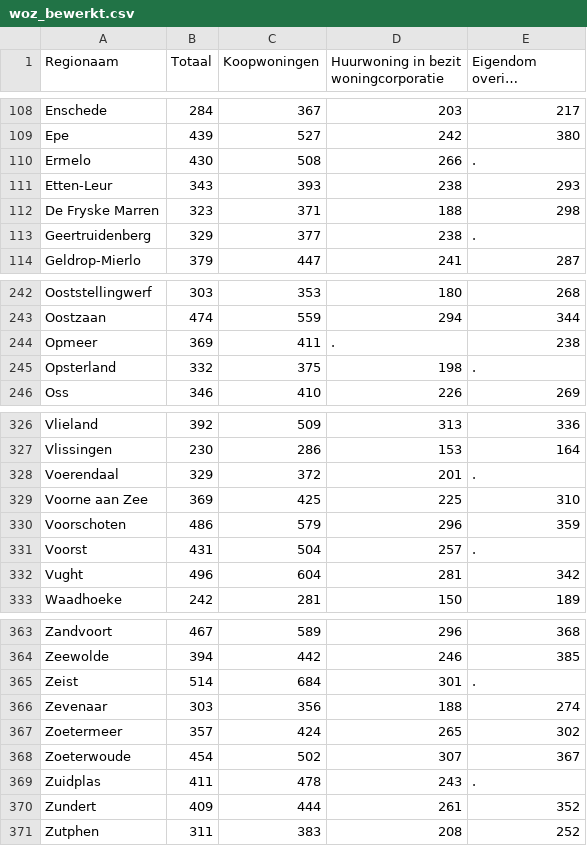
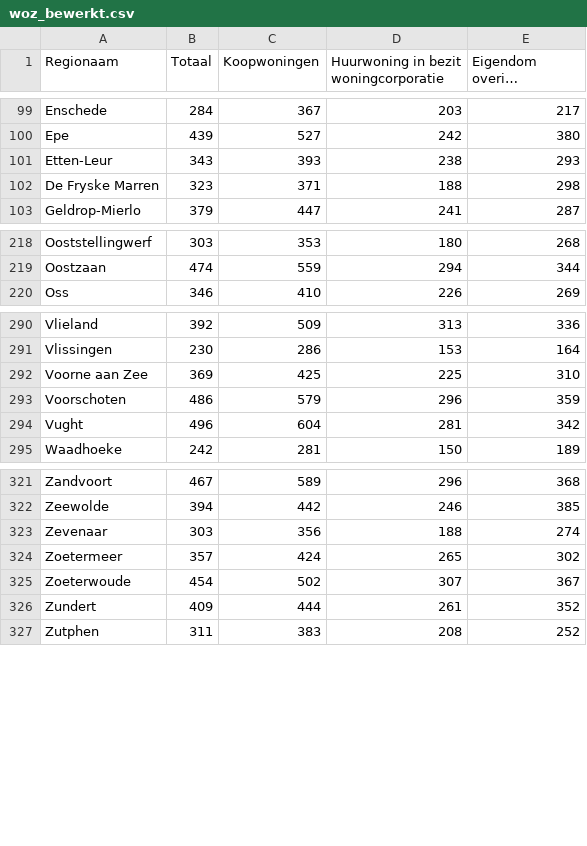
Before and after one commit to FelixvL/wt2404pythonwozbe, a CSV file: woz_bewerkt.csv, drawn as a sheet; only a part is shown, gaps mark what is left out; long unchanged cells end in …; the diff covers the shown part only; the diff names each change by its address in the sheet, - before the commit and + after, or states it on an @@ line.

```diff
--- a/woz_bewerkt.csv
+++ b/woz_bewerkt.csv
-row 110: Ermelo | 430 | 508 | 266 | .
-row 113: Geertruidenberg | 329 | 377 | 238 | .
-row 244: Opmeer | 369 | 411 | . | 238
-row 245: Opsterland | 332 | 375 | 198 | .
-row 328: Voerendaal | 329 | 372 | 201 | .
-row 331: Voorst | 431 | 504 | 257 | .
-row 365: Zeist | 514 | 684 | 301 | .
-row 369: Zuidplas | 411 | 478 | 243 | .
```
Also changed, not shown: 36 removed rows elsewhere in this file.
